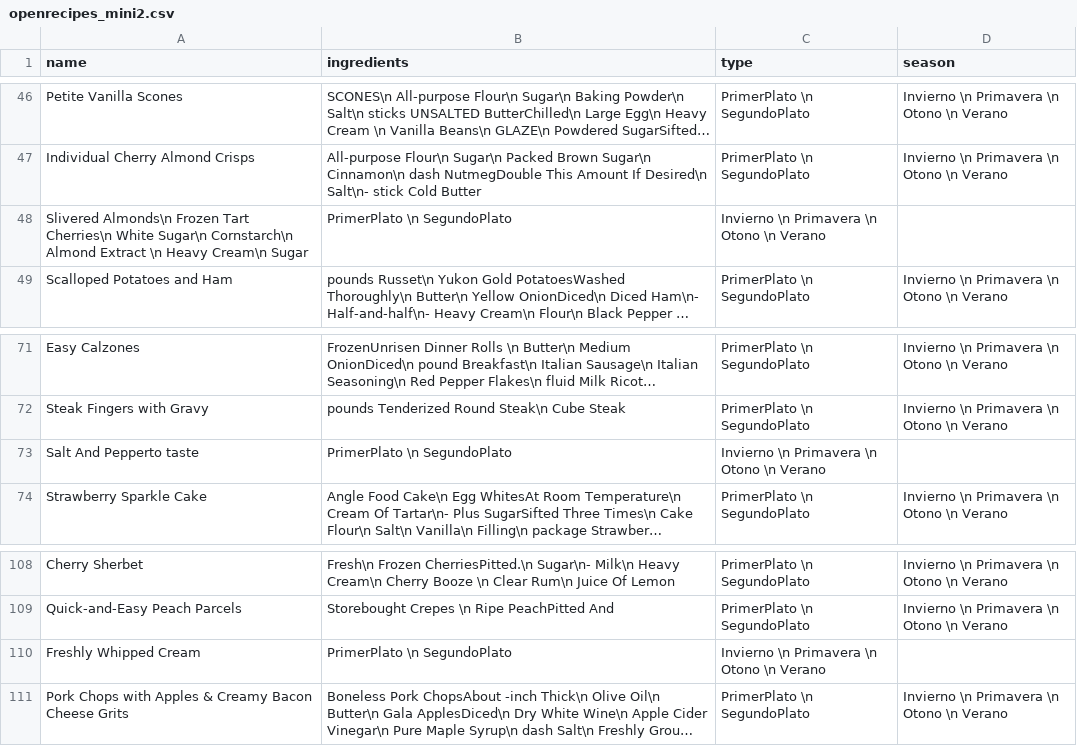
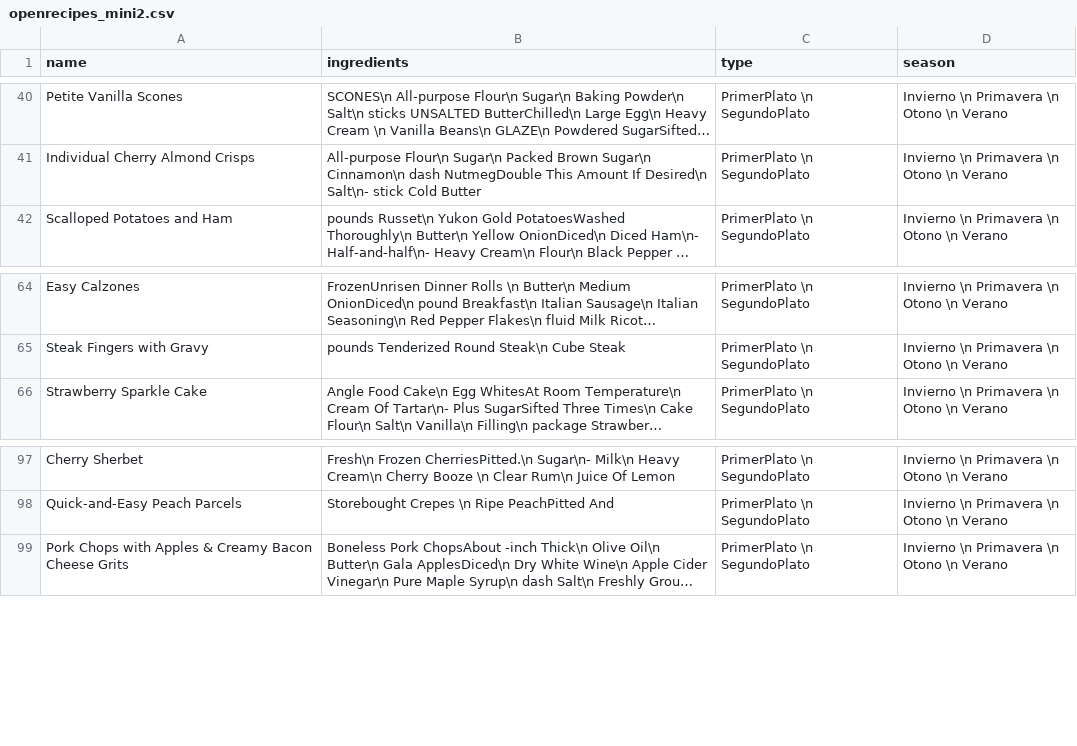
Before and after one commit to Rovi98/SBC-menu-IA, a CSV file: openrecipes_mini2.csv, drawn as a sheet; only a part is shown, gaps mark what is left out; long unchanged cells end in …; removed rows and columns are numbered as before the commit, all else as after; the diff covers the shown part only; the diff names each change by its address in the sheet, - before the commit and + after, or states it on an @@ line.

```diff
--- a/openrecipes_mini2.csv
+++ b/openrecipes_mini2.csv
-row 48: Slivered Almonds\n Frozen Tart Cherries\n White Sugar\n Cornstarch\n Almond Extract \n Heavy Cream\n Sugar | PrimerPlato \n SegundoPlato | Invierno \n Primavera \n Otono \n Verano
-row 73: Salt And Pepperto taste | PrimerPlato \n SegundoPlato | Invierno \n Primavera \n Otono \n Verano
-row 110: Freshly Whipped Cream | PrimerPlato \n SegundoPlato | Invierno \n Primavera \n Otono \n Verano
```
Also changed, not shown: 1 added row, 18 removed rows and 3 edited cells elsewhere in this file, 2 other files.
